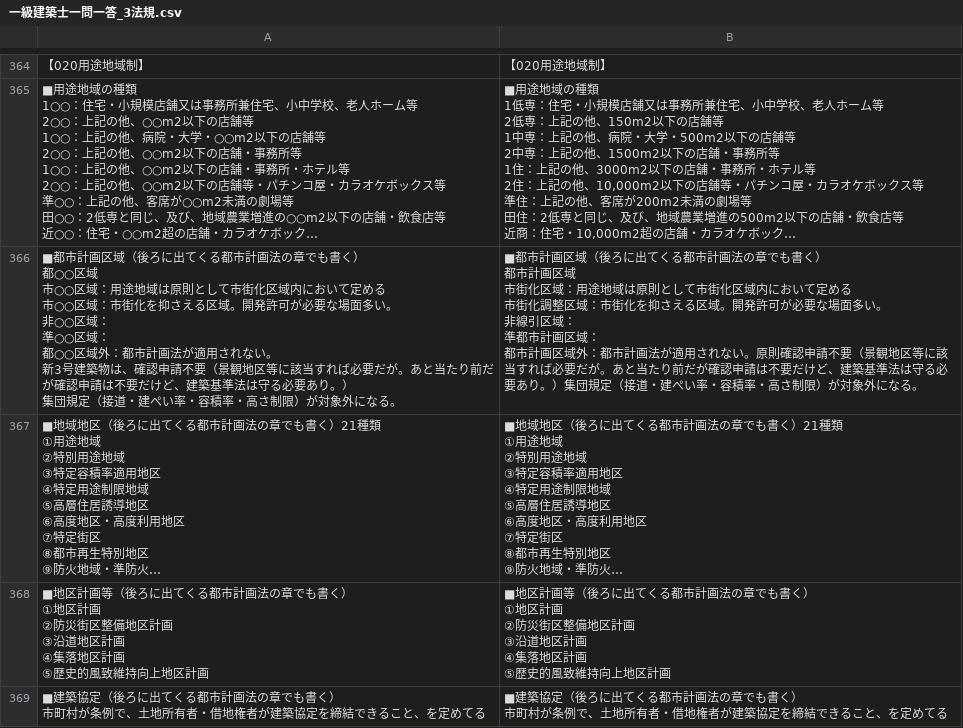
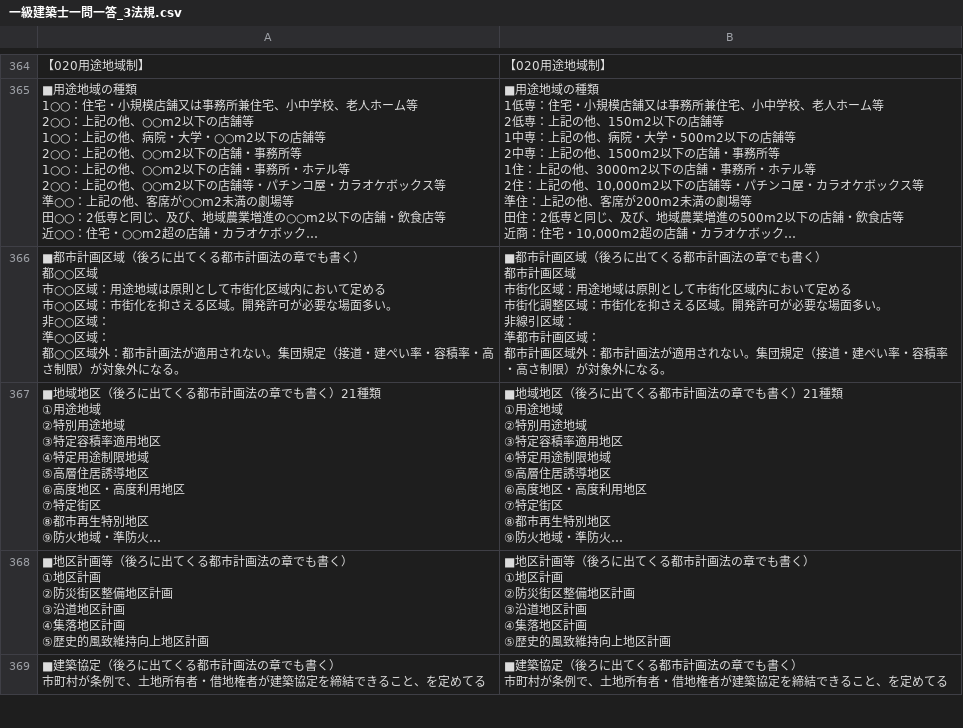
Before and after one commit to udofukui/ArchQA, a CSV file: 一級建築士一問一答_3法規.csv, drawn as a sheet; only a part is shown, gaps mark what is left out; long unchanged cells end in …; ↵ is a line break in a cell; the diff names each change by its address in the sheet, - before the commit and + after, or states it on an @@ line.

```diff
--- a/一級建築士一問一答_3法規.csv
+++ b/一級建築士一問一答_3法規.csv
-A366: …れない。 ↵ 新3号建築物は、確認申請不要（景観地区等に該当すれば必要だが。あと当たり前だが確認申請は不要だけど、建築基準法は守る必要あり。） ↵ 集団規定…
+A366: …れない。集団規定…
-B366: …れない。原則確認申請不要（景観地区等に該当すれば必要だが。あと当たり前だが確認申請は不要だけど、建築基準法は守る必要あり。）集団規定…
+B366: …れない。集団規定…
```
Also changed, not shown: 一級建築士一問一答_1-2計画実例.csv, 一級建築士一問一答_5施工.csv, 2 other files.
